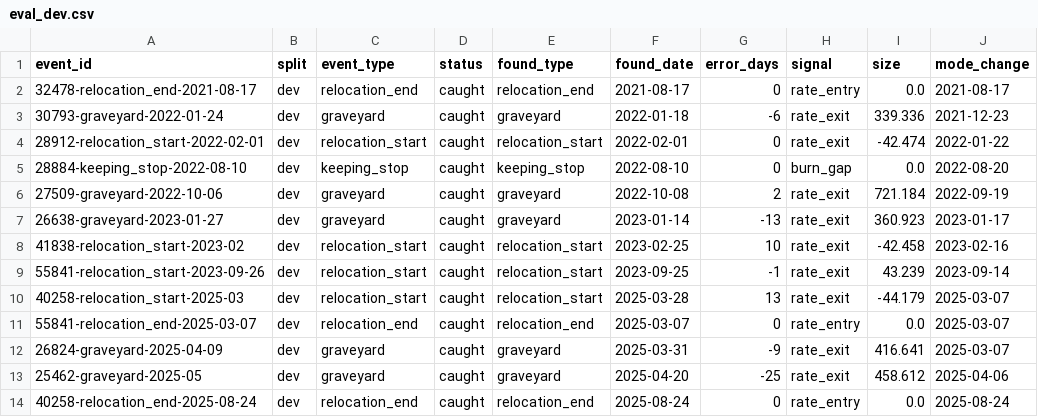
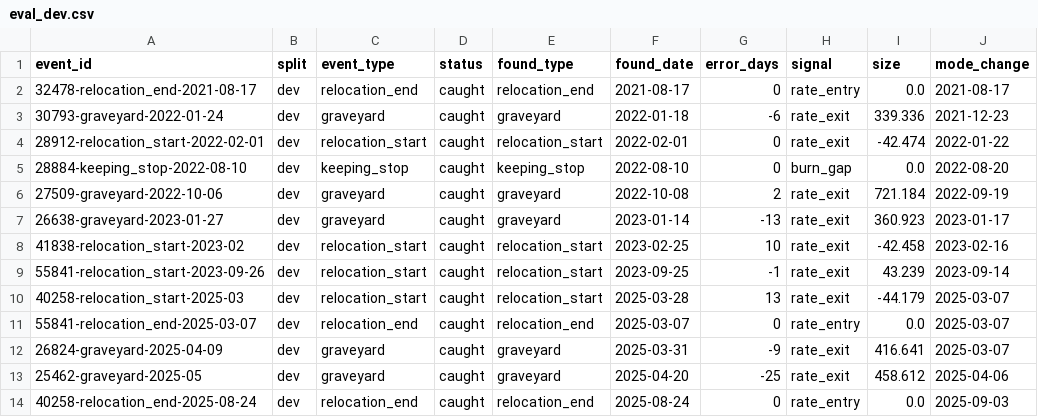
Before and after one commit to GabrielEzerzer/orbit-watch, a CSV file: findings/state_changes/eval_dev.csv, drawn as a sheet.

```diff
--- a/findings/state_changes/eval_dev.csv
+++ b/findings/state_changes/eval_dev.csv
@@ -13,2 +13,2 @@ event_id,split,event_type,status,found_type,found_date,error_days,signal,size,mo
 25462-graveyard-2025-05,dev,graveyard,caught,graveyard,2025-04-20,-25,rate_exit,458.612,2025-04-06
-40258-relocation_end-2025-08-24,dev,relocation_end,caught,relocation_end,2025-08-24,0,rate_entry,0.0,2025-08-24
+40258-relocation_end-2025-08-24,dev,relocation_end,caught,relocation_end,2025-08-24,0,rate_entry,0.0,2025-09-03
```
Also changed, not shown: findings/state_changes/eval_all.csv, 15 other files.
